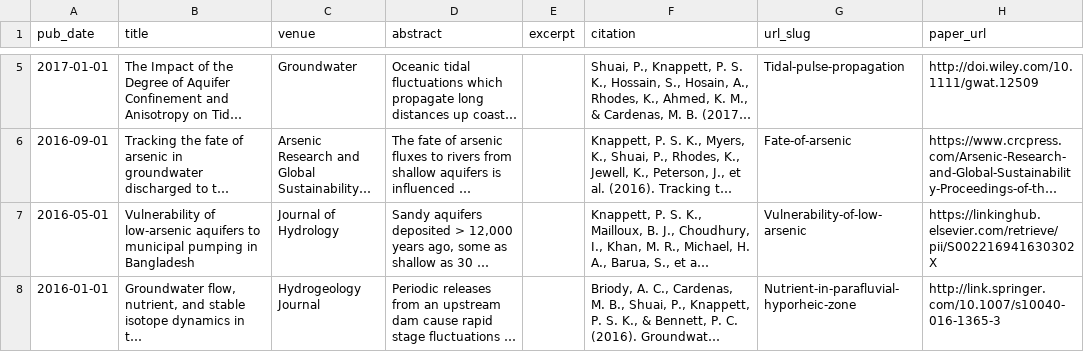
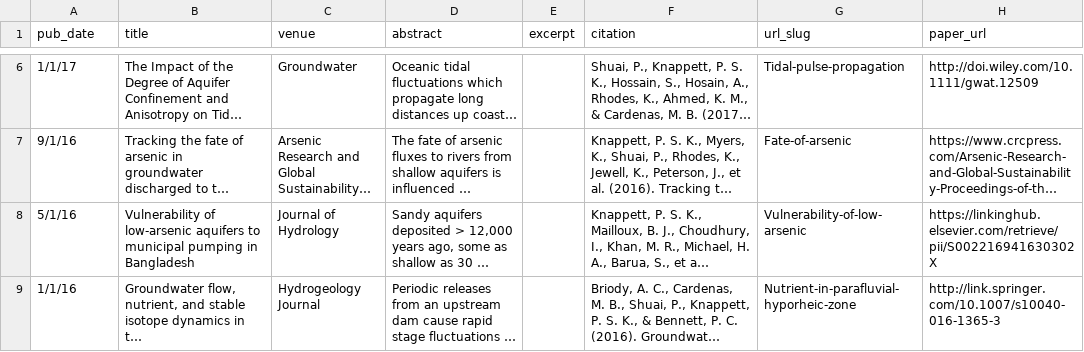
Before and after one commit to pinshuai/academicpages.github.io, a CSV file: publication_generator/publications.csv, drawn as a sheet; only a part is shown, gaps mark what is left out; long unchanged cells end in …; addresses are those after the commit; the diff covers the shown part only; the diff names each change by its address in the sheet, - before the commit and + after, or states it on an @@ line.

```diff
--- a/publication_generator/publications.csv
+++ b/publication_generator/publications.csv
-A6 (pub_date): 2017-01-01
+A6 (pub_date): 1/1/17
-A7 (pub_date): 2016-09-01
+A7 (pub_date): 9/1/16
-A8 (pub_date): 2016-05-01
+A8 (pub_date): 5/1/16
-A9 (pub_date): 2016-01-01
+A9 (pub_date): 1/1/16
```
Also changed, not shown: 1 added row and 4 edited cells elsewhere in this file, 6 other files.
